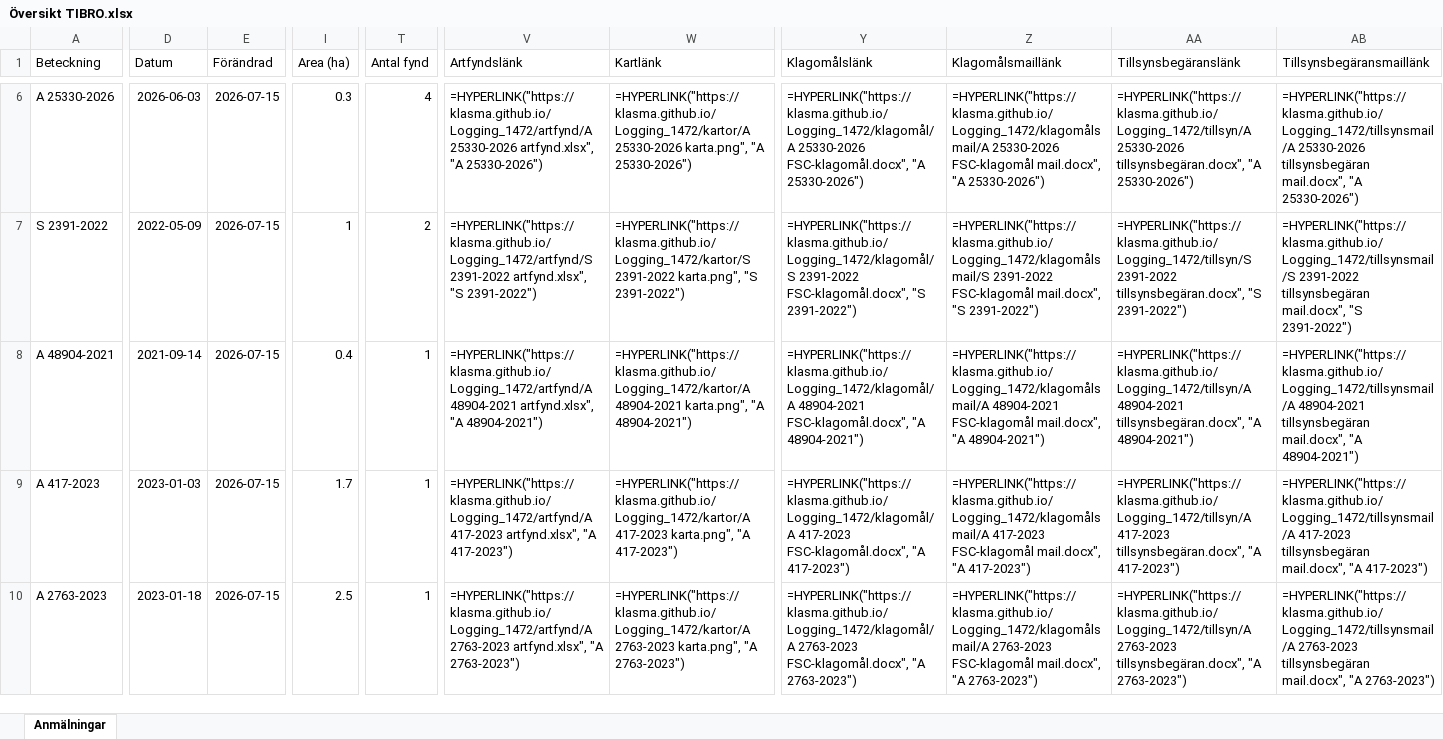
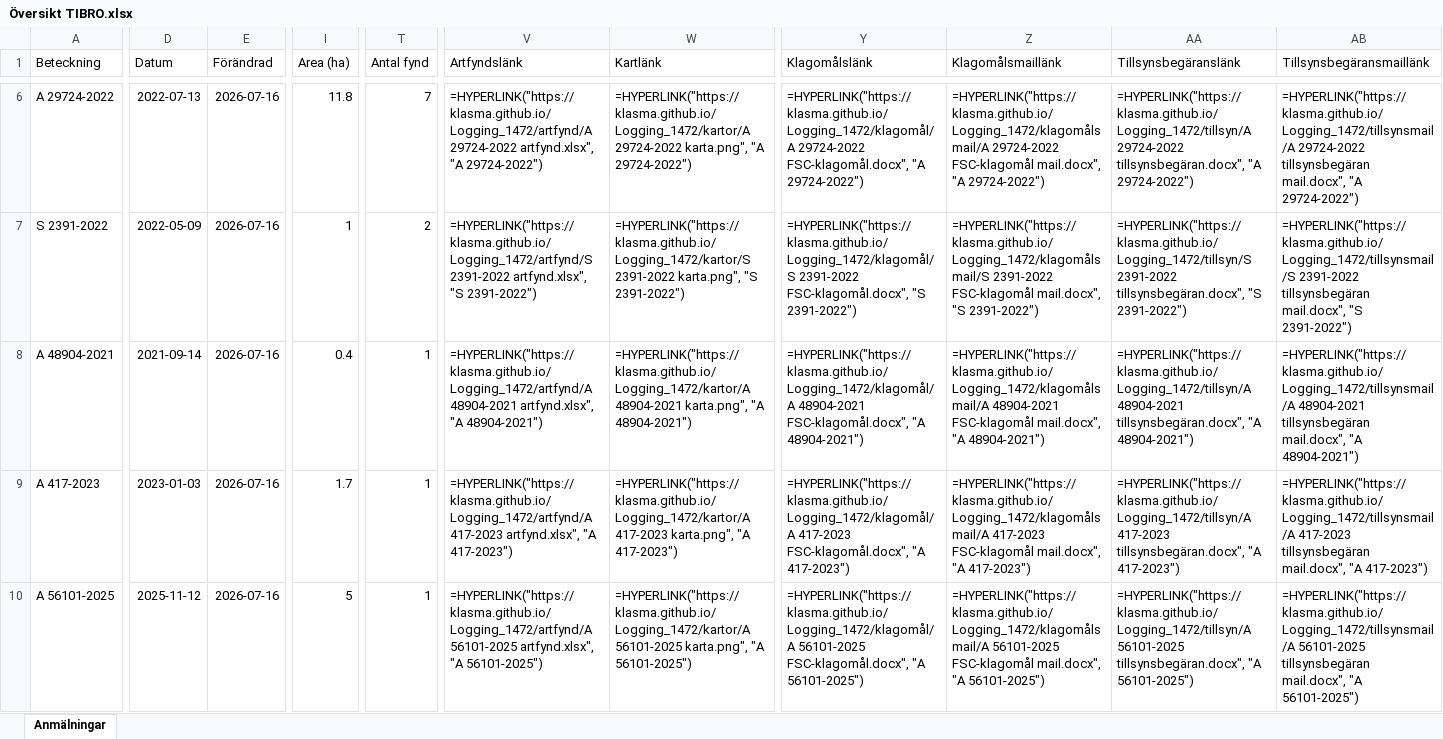
Before and after one commit to klasma/Logging_1472, an Excel workbook: Översikt TIBRO.xlsx, sheet Anmälningar, drawn as a sheet; only a part is shown, gaps mark what is left out; values as stored, in another font and other column widths than the file's, no borders; formulas without a stored value are shown as written; the diff covers the shown part only; the diff names each change by its address in the sheet, - before the commit and + after, or states it on an @@ line.

```diff
--- a/Översikt TIBRO.xlsx (sheet Anmälningar)
+++ b/Översikt TIBRO.xlsx (sheet Anmälningar)
-A6 (Beteckning): A 25330-2026
+A6 (Beteckning): A 29724-2022
-D6 (Datum): 2026-06-03
+D6 (Datum): 2022-07-13
-E6:E10 (Förändrad): 2026-07-15
+E6:E10 (Förändrad): 2026-07-16
-I6 (Area (ha)): 0.3
+I6 (Area (ha)): 11.8
-T6 (Antal fynd): 4
+T6 (Antal fynd): 7
-V6 (Artfyndslänk): =HYPERLINK("https://klasma.github.io/Logging_1472/artfynd/A 25330-2026 artfynd.xlsx", "A 25330-2026")
+V6 (Artfyndslänk): =HYPERLINK("https://klasma.github.io/Logging_1472/artfynd/A 29724-2022 artfynd.xlsx", "A 29724-2022")
-W6 (Kartlänk): =HYPERLINK("https://klasma.github.io/Logging_1472/kartor/A 25330-2026 karta.png", "A 25330-2026")
+W6 (Kartlänk): =HYPERLINK("https://klasma.github.io/Logging_1472/kartor/A 29724-2022 karta.png", "A 29724-2022")
-Y6 (Klagomålslänk): =HYPERLINK("https://klasma.github.io/Logging_1472/klagomål/A 25330-2026 FSC-klagomål.docx", "A 25330-2026")
+Y6 (Klagomålslänk): =HYPERLINK("https://klasma.github.io/Logging_1472/klagomål/A 29724-2022 FSC-klagomål.docx", "A 29724-2022")
-Z6 (Klagomålsmaillänk): =HYPERLINK("https://klasma.github.io/Logging_1472/klagomålsmail/A 25330-2026 FSC-klagomål mail.docx", "A 25330-2026")
+Z6 (Klagomålsmaillänk): =HYPERLINK("https://klasma.github.io/Logging_1472/klagomålsmail/A 29724-2022 FSC-klagomål mail.docx", "A 29724-2022")
-AA6 (Tillsynsbegäranslänk): =HYPERLINK("https://klasma.github.io/Logging_1472/tillsyn/A 25330-2026 tillsynsbegäran.docx", "A 25330-2026")
+AA6 (Tillsynsbegäranslänk): =HYPERLINK("https://klasma.github.io/Logging_1472/tillsyn/A 29724-2022 tillsynsbegäran.docx", "A 29724-2022")
-AB6 (Tillsynsbegäransmaillänk): =HYPERLINK("https://klasma.github.io/Logging_1472/tillsynsmail/A 25330-2026 tillsynsbegäran mail.docx", "A 25330-2026")
+AB6 (Tillsynsbegäransmaillänk): =HYPERLINK("https://klasma.github.io/Logging_1472/tillsynsmail/A 29724-2022 tillsynsbegäran mail.docx", "A 29724-2022")
-A10 (Beteckning): A 2763-2023
+A10 (Beteckning): A 56101-2025
-D10 (Datum): 2023-01-18
+D10 (Datum): 2025-11-12
-I10 (Area (ha)): 2.5
+I10 (Area (ha)): 5
-V10 (Artfyndslänk): =HYPERLINK("https://klasma.github.io/Logging_1472/artfynd/A 2763-2023 artfynd.xlsx", "A 2763-2023")
+V10 (Artfyndslänk): =HYPERLINK("https://klasma.github.io/Logging_1472/artfynd/A 56101-2025 artfynd.xlsx", "A 56101-2025")
-W10 (Kartlänk): =HYPERLINK("https://klasma.github.io/Logging_1472/kartor/A 2763-2023 karta.png", "A 2763-2023")
+W10 (Kartlänk): =HYPERLINK("https://klasma.github.io/Logging_1472/kartor/A 56101-2025 karta.png", "A 56101-2025")
-Y10 (Klagomålslänk): =HYPERLINK("https://klasma.github.io/Logging_1472/klagomål/A 2763-2023 FSC-klagomål.docx", "A 2763-2023")
+Y10 (Klagomålslänk): =HYPERLINK("https://klasma.github.io/Logging_1472/klagomål/A 56101-2025 FSC-klagomål.docx", "A 56101-2025")
-Z10 (Klagomålsmaillänk): =HYPERLINK("https://klasma.github.io/Logging_1472/klagomålsmail/A 2763-2023 FSC-klagomål mail.docx", "A 2763-2023")
+Z10 (Klagomålsmaillänk): =HYPERLINK("https://klasma.github.io/Logging_1472/klagomålsmail/A 56101-2025 FSC-klagomål mail.docx", "A 56101-2025")
-AA10 (Tillsynsbegäranslänk): =HYPERLINK("https://klasma.github.io/Logging_1472/tillsyn/A 2763-2023 tillsynsbegäran.docx", "A 2763-2023")
+AA10 (Tillsynsbegäranslänk): =HYPERLINK("https://klasma.github.io/Logging_1472/tillsyn/A 56101-2025 tillsynsbegäran.docx", "A 56101-2025")
-AB10 (Tillsynsbegäransmaillänk): =HYPERLINK("https://klasma.github.io/Logging_1472/tillsynsmail/A 2763-2023 tillsynsbegäran mail.docx", "A 2763-2023")
+AB10 (Tillsynsbegäransmaillänk): =HYPERLINK("https://klasma.github.io/Logging_1472/tillsynsmail/A 56101-2025 tillsynsbegäran mail.docx", "A 56101-2025")
```
Also changed, not shown: 561 edited cells elsewhere in this sheet, artfynd/A 25330-2026 artfynd.xlsx, artfynd/A 2764-2023 artfynd.xlsx, 56 other files.
